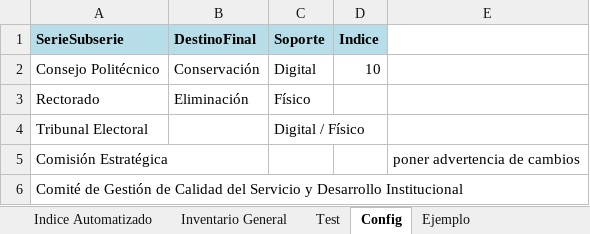
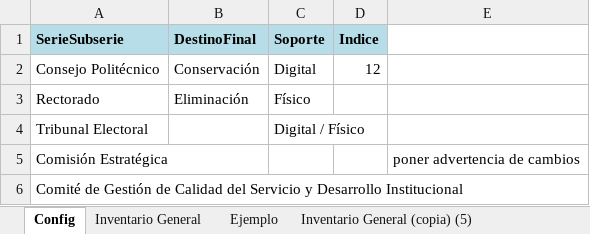
Before and after one commit to alan-am/VBA_automation, an Excel workbook: Automatizado Inventario General.xlsm, sheet Config, drawn as a sheet; only a part is shown; values as stored, in another font and other column widths than the file's, no borders; the diff names each change by its address in the sheet, - before the commit and + after, or states it on an @@ line.

```diff
--- a/Automatizado Inventario General.xlsm (sheet Config)
+++ b/Automatizado Inventario General.xlsm (sheet Config)
-sheet tab: Indice Automatizado
-sheet tab: Test
+sheet tab: Inventario General (copia) (5)
@@ sheet tab order changed: Config | Inventario General | Ejemplo | Inventario General (copia) (5) @@
-D2 (Indice): 10
+D2 (Indice): 12
```
Also changed, not shown: sheet Inventario General, other sheet tabs, charts or pictures, 10 other files.
